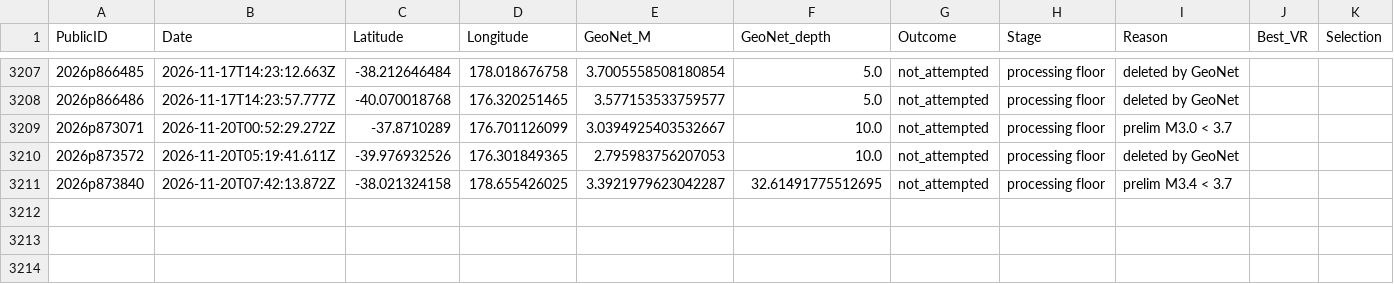
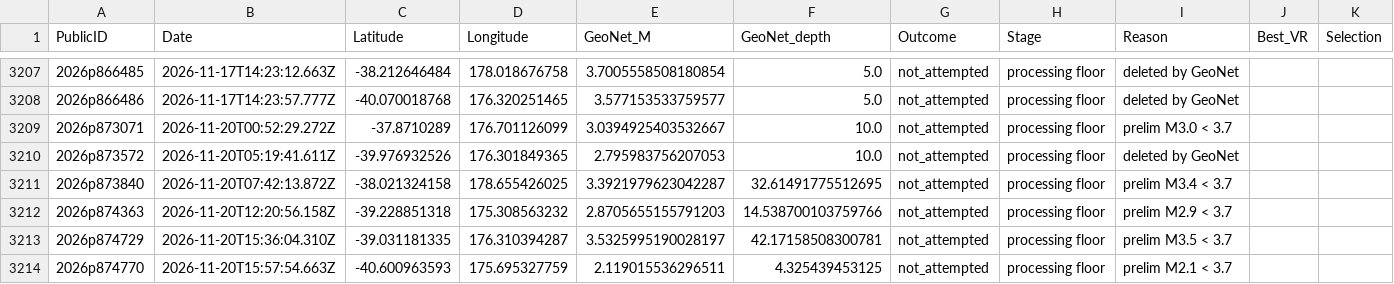
Before and after one commit to Dani-Lindsay/auto_tdmt_NZ, a CSV file: not_published.csv, drawn as a sheet; only a part is shown, gaps mark what is left out.

```diff
--- a/not_published.csv
+++ b/not_published.csv
@@ -3211 +3211,4 @@ PublicID,Date,Latitude,Longitude,GeoNet_M,GeoNet_depth,Outcome,Stage,Reason,Best
 2026p873840,2026-11-20T07:42:13.872Z,-38.021324158,178.655426025,3.3921979623042287,32.61491775512695,not_attempted,processing floor,prelim M3.4 < 3.7,,
+2026p874363,2026-11-20T12:20:56.158Z,-39.228851318,175.308563232,2.8705655155791203,14.538700103759766,not_attempted,processing floor,prelim M2.9 < 3.7,,
+2026p874729,2026-11-20T15:36:04.310Z,-39.031181335,176.310394287,3.5325995190028197,42.17158508300781,not_attempted,processing floor,prelim M3.5 < 3.7,,
+2026p874770,2026-11-20T15:57:54.663Z,-40.600963593,175.695327759,2.119015536296511,4.325439453125,not_attempted,processing floor,prelim M2.1 < 3.7,,
```
